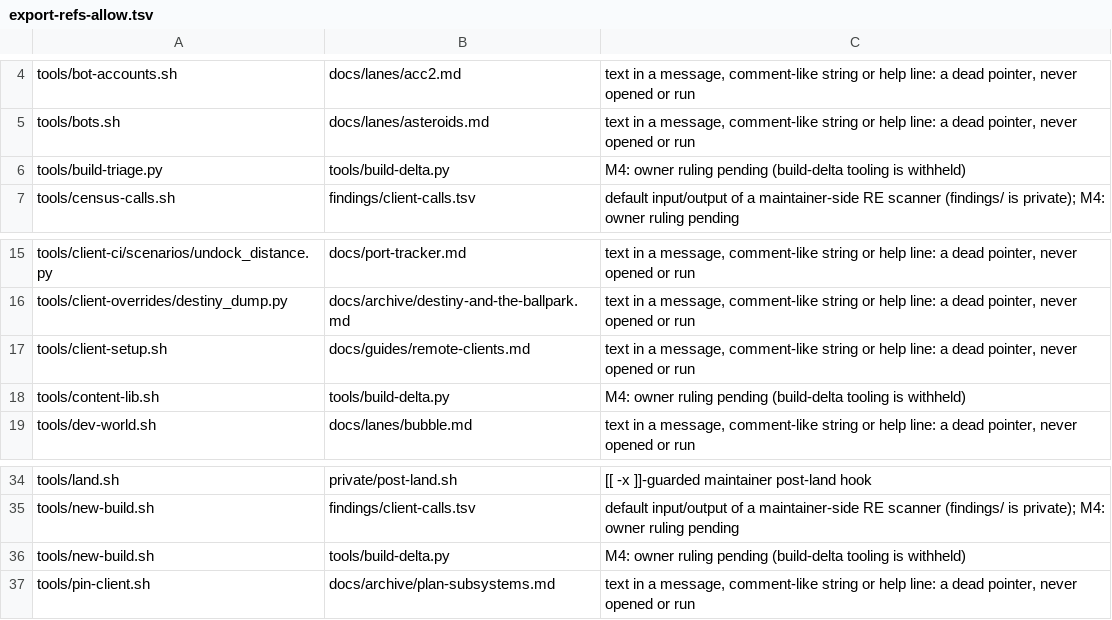
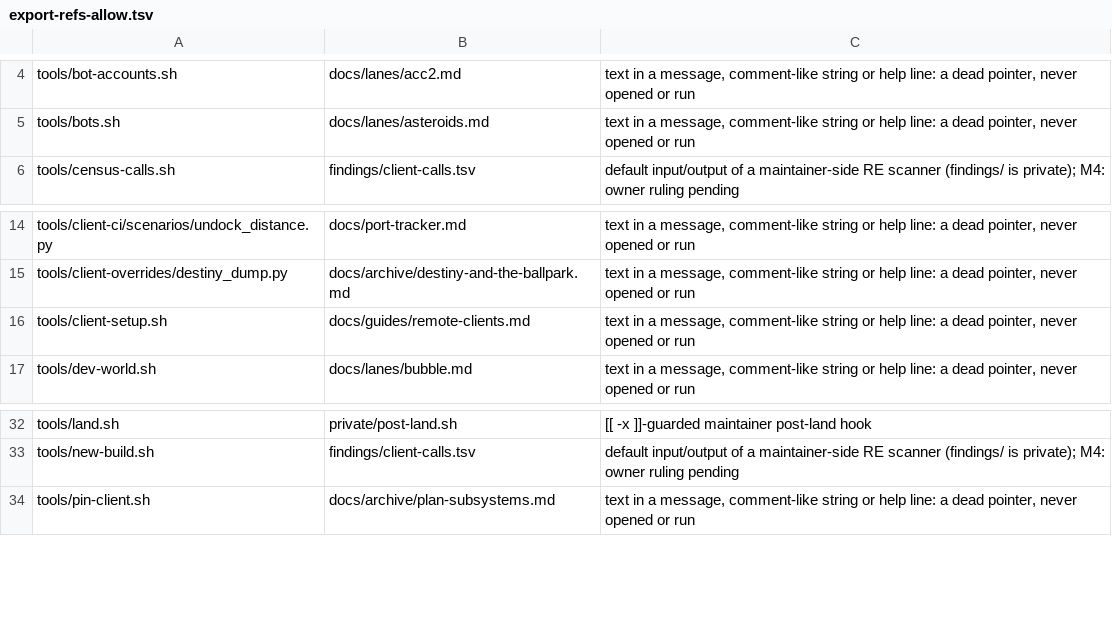
Before and after one commit to hotshotjosh/space-offline, a TSV file: tools/export-refs-allow.tsv, drawn as a sheet; only a part is shown, gaps mark what is left out; the diff names each change by its address in the sheet, - before the commit and + after, or states it on an @@ line.

```diff
--- a/tools/export-refs-allow.tsv
+++ b/tools/export-refs-allow.tsv
-row 6: tools/build-triage.py | tools/build-delta.py | M4: owner ruling pending (build-delta tooling is withheld)
-row 18: tools/content-lib.sh | tools/build-delta.py | M4: owner ruling pending (build-delta tooling is withheld)
-row 36: tools/new-build.sh | tools/build-delta.py | M4: owner ruling pending (build-delta tooling is withheld)
```
Also changed, not shown: 2 other files.
